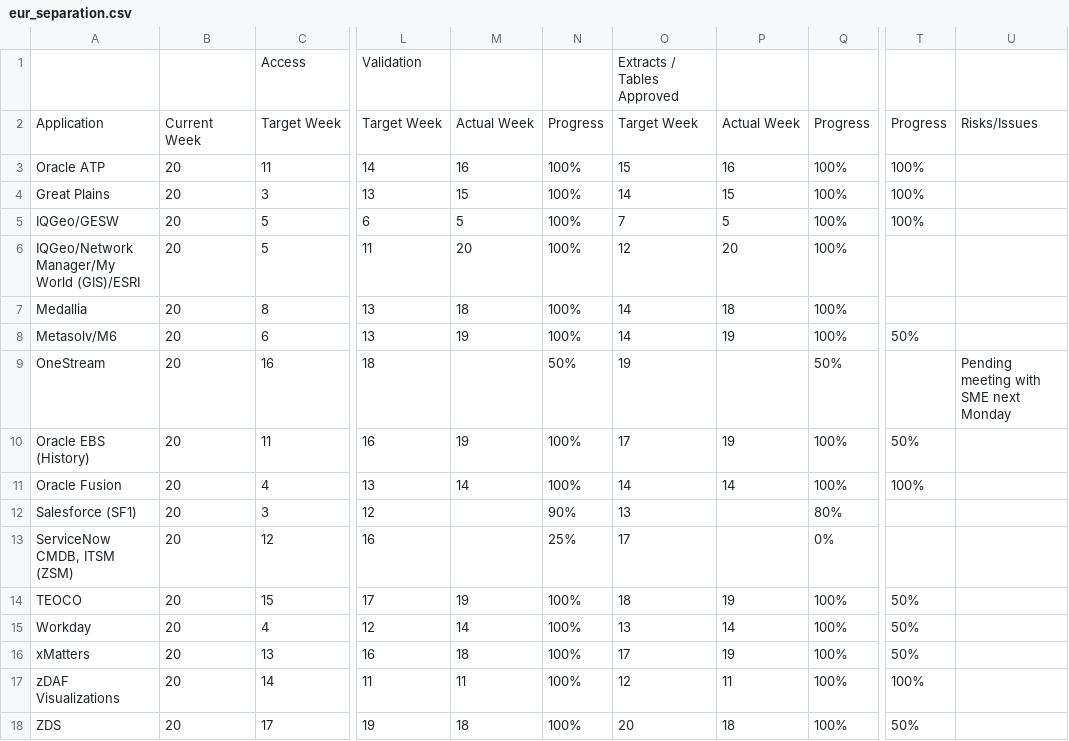
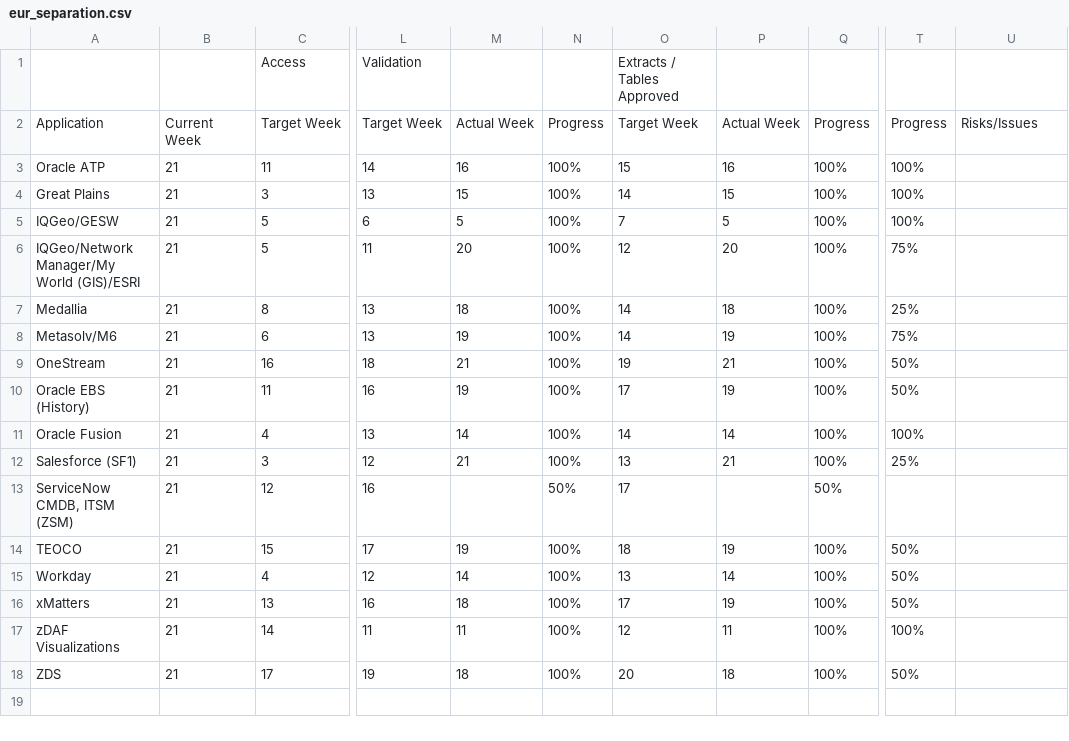
Before and after one commit to Das42/eur_progress_tracking, a CSV file: eur_separation.csv, drawn as a sheet; only a part is shown, gaps mark what is left out; the diff names each change by its address in the sheet, - before the commit and + after, or states it on an @@ line.

Commit message:
Add files via upload

```diff
--- a/eur_separation.csv
+++ b/eur_separation.csv
-B3:B18: 20
+B3:B18: 21
-T6: (empty)
+T6: 75%
-T7: (empty)
+T7: 25%
-T8: 50%
+T8: 75%
-M9: (empty)
+M9: 21
-N9: 50%
+N9: 100%
-P9: (empty)
+P9: 21
-Q9: 50%
+Q9: 100%
-T9: (empty)
+T9: 50%
-U9: Pending meeting with SME next Monday
+U9: (empty)
-M12: (empty)
+M12: 21
-N12: 90%
+N12: 100%
-P12: (empty)
+P12: 21
-Q12: 80%
+Q12: 100%
-T12: (empty)
+T12: 25%
-N13: 25%
+N13: 50%
-Q13: 0%
+Q13: 50%
```
